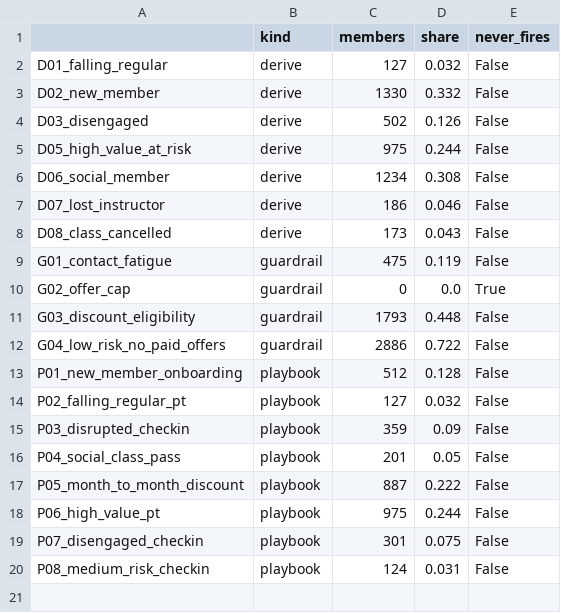
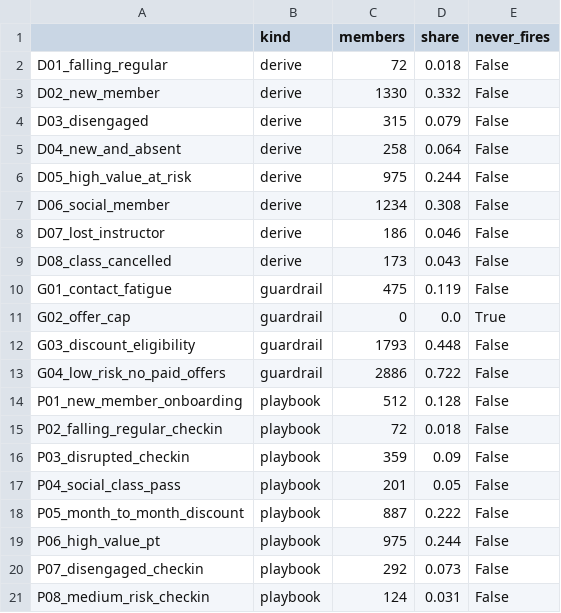
Before and after one commit to sgtaziz/IRS-PM-2026-08-17-ISFT-GRP-16-AnchorAI, a CSV file: SystemCode/notebooks/results/e6_rule_coverage.csv, drawn as a sheet.

```diff
--- a/SystemCode/notebooks/results/e6_rule_coverage.csv
+++ b/SystemCode/notebooks/results/e6_rule_coverage.csv
@@ -1,5 +1,6 @@
 ,kind,members,share,never_fires
-D01_falling_regular,derive,127,0.032,False
+D01_falling_regular,derive,72,0.018,False
 D02_new_member,derive,1330,0.332,False
-D03_disengaged,derive,502,0.126,False
+D03_disengaged,derive,315,0.079,False
+D04_new_and_absent,derive,258,0.064,False
 D05_high_value_at_risk,derive,975,0.244,False
@@ -13,3 +14,3 @@ G04_low_risk_no_paid_offers,guardrail,2886,0.722,False
 P01_new_member_onboarding,playbook,512,0.128,False
-P02_falling_regular_pt,playbook,127,0.032,False
+P02_falling_regular_checkin,playbook,72,0.018,False
 P03_disrupted_checkin,playbook,359,0.09,False
@@ -18,3 +19,3 @@ P05_month_to_month_discount,playbook,887,0.222,False
 P06_high_value_pt,playbook,975,0.244,False
-P07_disengaged_checkin,playbook,301,0.075,False
+P07_disengaged_checkin,playbook,292,0.073,False
 P08_medium_risk_checkin,playbook,124,0.031,False
```
Also changed, not shown: SystemCode/notebooks/results/e6_scenario_cases.csv, 7 other files.
